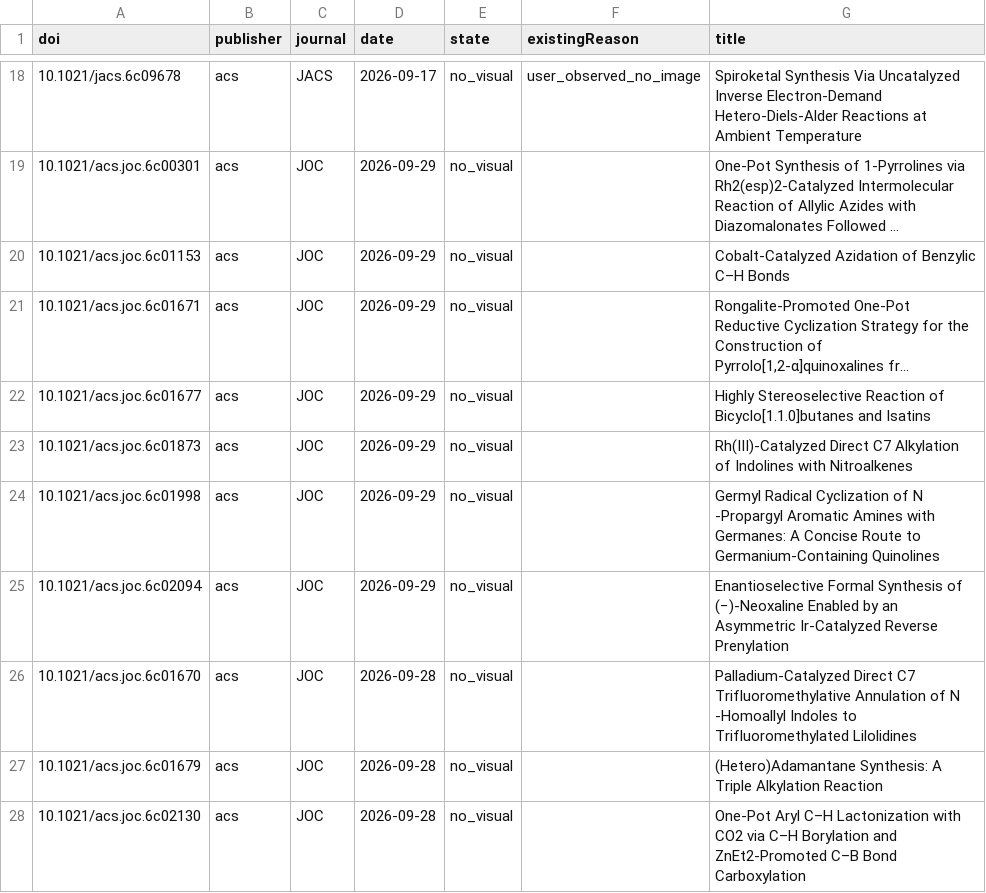
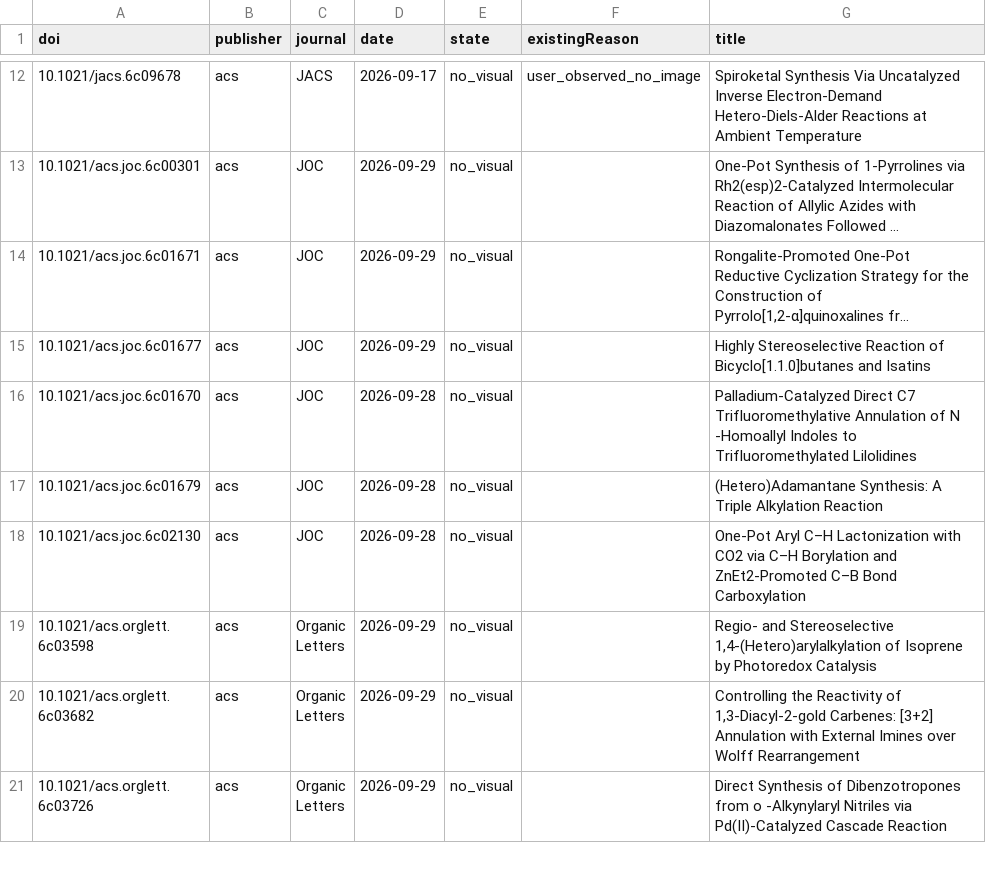
Before and after one commit to zhou526316-sys/organic-synthesis-gallery, a CSV file: toc-collector/queues/toc-demand-all.csv, drawn as a sheet; only a part is shown, gaps mark what is left out; the shorter side is filled out with more unchanged rows; long unchanged cells end in …; the diff covers the shown part only; the diff names each change by its address in the sheet, - before the commit and + after, or states it on an @@ line.

```diff
--- a/toc-collector/queues/toc-demand-all.csv
+++ b/toc-collector/queues/toc-demand-all.csv
-row 20: 10.1021/acs.joc.6c01153 | acs | JOC | 2026-09-29 | no_visual |  | Cobalt-Catalyzed Azidation of Benzylic C–H Bonds
-row 23: 10.1021/acs.joc.6c01873 | acs | JOC | 2026-09-29 | no_visual |  | Rh(III)-Catalyzed Direct C7 Alkylation of Indolines with Nitroalkenes
-row 24: 10.1021/acs.joc.6c01998 | acs | JOC | 2026-09-29 | no_visual |  | Germyl Radical Cyclization of N -Propargyl Aromatic Amines with Germanes: A Concise Route to Germanium-Containing Quinolines
-row 25: 10.1021/acs.joc.6c02094 | acs | JOC | 2026-09-29 | no_visual |  | Enantioselective Formal Synthesis of (−)-Neoxaline Enabled by an Asymmetric Ir-Catalyzed Reverse Prenylation
```
Also changed, not shown: 10 removed rows and 2 edited cells elsewhere in this file, 9 other files.
